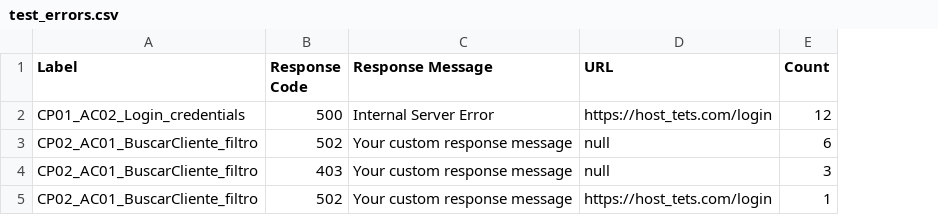
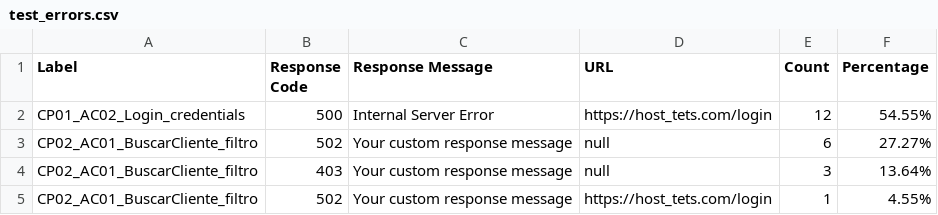
Before and after one commit to gongarciam/csv, a CSV file: test_errors.csv, drawn as a sheet; the diff names each change by its address in the sheet, - before the commit and + after, or states it on an @@ line.

Commit message:
Update test_errors.csv

```diff
--- a/test_errors.csv
+++ b/test_errors.csv
+column F (Percentage), rows 2-5: 54.55% | 27.27% | 13.64% | 4.55%
```
